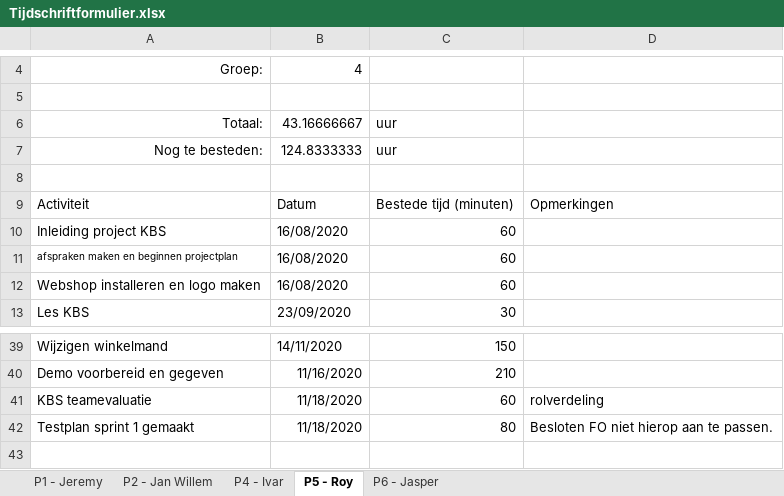
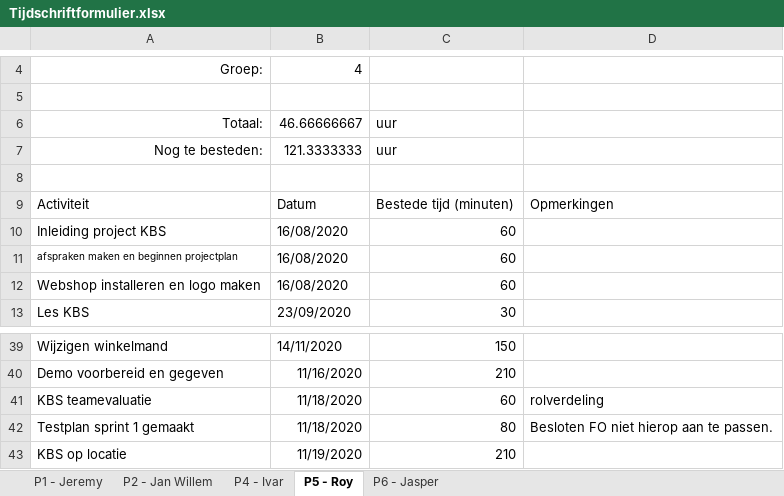
Before and after one commit to thesmallwan123/NerdyGadgets, an Excel workbook: Documenten/Tijdschriftformulier.xlsx, sheet P5 - Roy, drawn as a sheet; only a part is shown, gaps mark what is left out; values as stored, in another font and other column widths than the file's, no borders; table styles not drawn; the diff names each change by its address in the sheet, - before the commit and + after, or states it on an @@ line.

Commit message:
Tijdschriftform KBS op locatie

```diff
--- a/Documenten/Tijdschriftformulier.xlsx (sheet P5 - Roy)
+++ b/Documenten/Tijdschriftformulier.xlsx (sheet P5 - Roy)
-B6: 43.16666667
+B6: 46.66666667
-B7: 124.8333333
+B7: 121.3333333
+row 43: KBS op locatie | 11/19/2020 | 210
```
Also changed, not shown: sheet P2 - Jan Willem, sheet P6 - Jasper, sheet P4 - Ivar.
